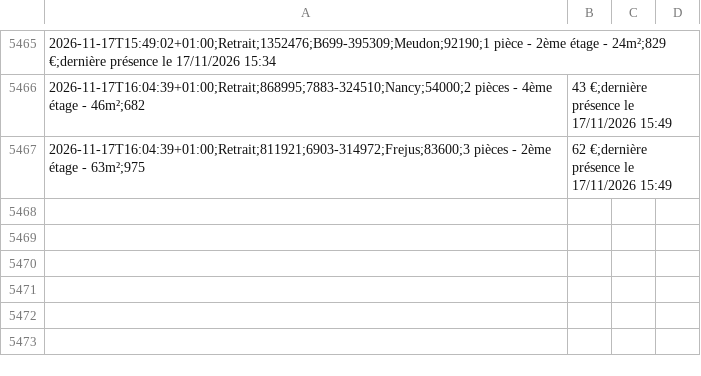
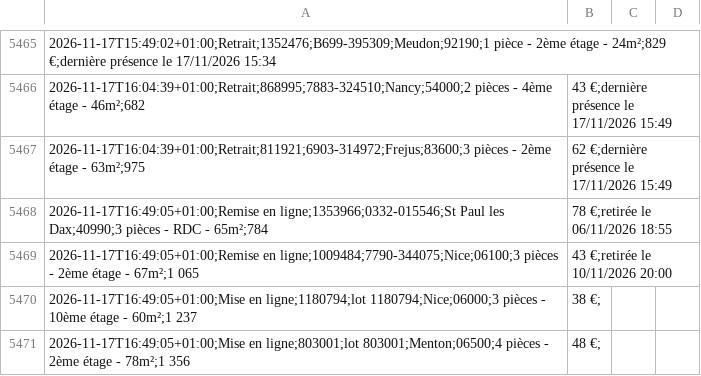
Before and after one commit to schermax-022/veille-logement, a CSV file: data/cdc/historique.csv, drawn as a sheet; only a part is shown, gaps mark what is left out.

```diff
--- a/data/cdc/historique.csv
+++ b/data/cdc/historique.csv
@@ -5467 +5467,5 @@
 2026-11-17T16:04:39+01:00;Retrait;811921;6903-314972;Frejus;83600;3 pièces - 2ème étage - 63m²;975,62 €;dernière présence le 17/11/2026 15:49
+2026-11-17T16:49:05+01:00;Remise en ligne;1353966;0332-015546;St Paul les Dax;40990;3 pièces - RDC - 65m²;784,78 €;retirée le 06/11/2026 18:55
+2026-11-17T16:49:05+01:00;Remise en ligne;1009484;7790-344075;Nice;06100;3 pièces - 2ème étage - 67m²;1 065,43 €;retirée le 10/11/2026 20:00
+2026-11-17T16:49:05+01:00;Mise en ligne;1180794;lot 1180794;Nice;06000;3 pièces - 10ème étage - 60m²;1 237,38 €;
+2026-11-17T16:49:05+01:00;Mise en ligne;803001;lot 803001;Menton;06500;4 pièces - 2ème étage - 78m²;1 356,48 €;
```
Also changed, not shown: 28 other files.
